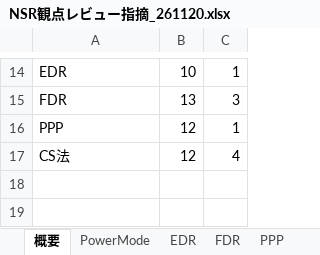
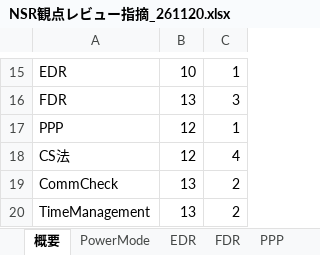
Before and after one commit to HoriikeYoshiteru/my-project, an Excel workbook: QA回答案/NSR観点レビュー指摘_261120.xlsx, sheet 概要, drawn as a sheet; only a part is shown, gaps mark what is left out; values as stored, in another font and other column widths than the file's, no borders; the diff covers the shown part only; the diff names each change by its address in the sheet, - before the commit and + after, or states it on an @@ line.

```diff
--- a/QA回答案/NSR観点レビュー指摘_261120.xlsx (sheet 概要)
+++ b/QA回答案/NSR観点レビュー指摘_261120.xlsx (sheet 概要)
+row 19: CommCheck | 13 | 2
+row 20: TimeManagement | 13 | 2
```
Also changed, not shown: 3 added rows and 1 edited cell elsewhere in this sheet, other sheet tabs.
